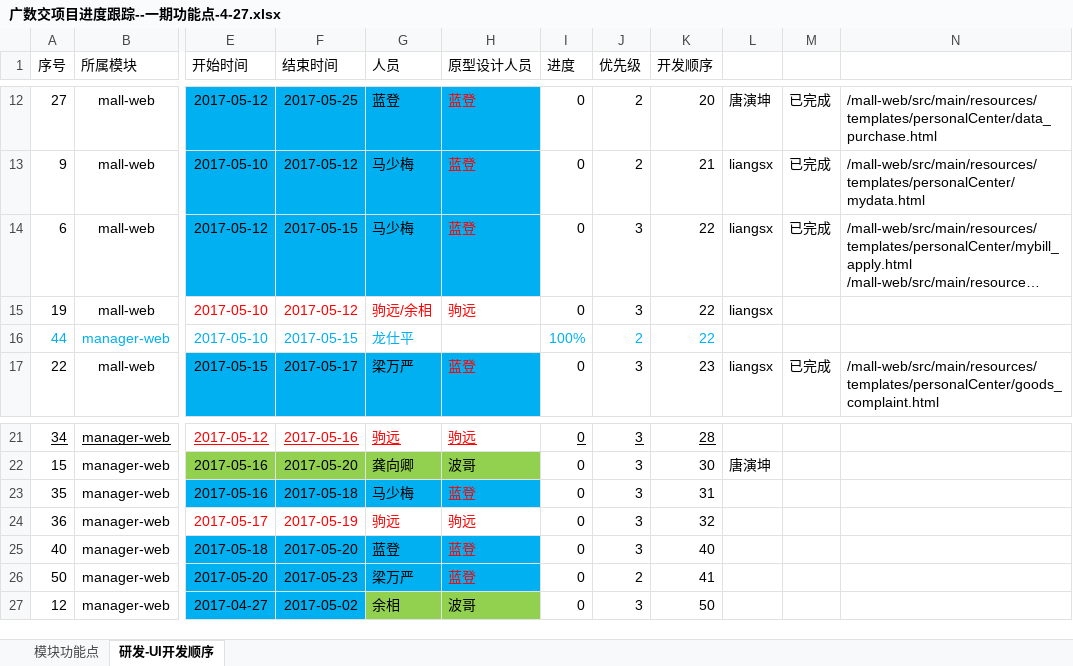
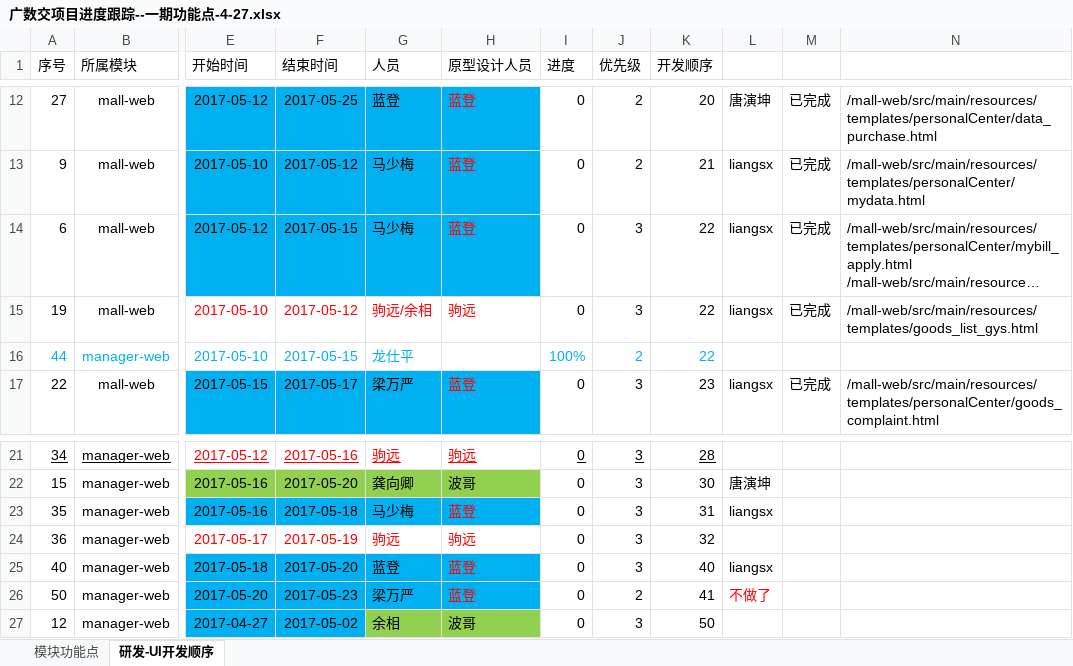
Before and after one commit to yaphy1988/data-exchange, an Excel workbook: mall-web/src/main/resources/templates/广数交项目进度跟踪--一期功能点-4-27.xlsx, sheet 研发-UI开发顺序, drawn as a sheet; only a part is shown, gaps mark what is left out; long unchanged cells end in …; values as stored, in another font and other column widths than the file's, no borders; the diff names each change by its address in the sheet, - before the commit and + after, or states it on an @@ line.

```diff
--- a/mall-web/src/main/resources/templates/广数交项目进度跟踪--一期功能点-4-27.xlsx (sheet 研发-UI开发顺序)
+++ b/mall-web/src/main/resources/templates/广数交项目进度跟踪--一期功能点-4-27.xlsx (sheet 研发-UI开发顺序)
-M15: (empty)
+M15: 已完成
-N15: (empty)
+N15: /mall-web/src/main/resources/templates/goods_list_gys.html
-L23: (empty)
+L23: liangsx
-L25: (empty)
+L25: liangsx
-L26: (empty)
+L26: 不做了
```
Also changed, not shown: 6 other files.
